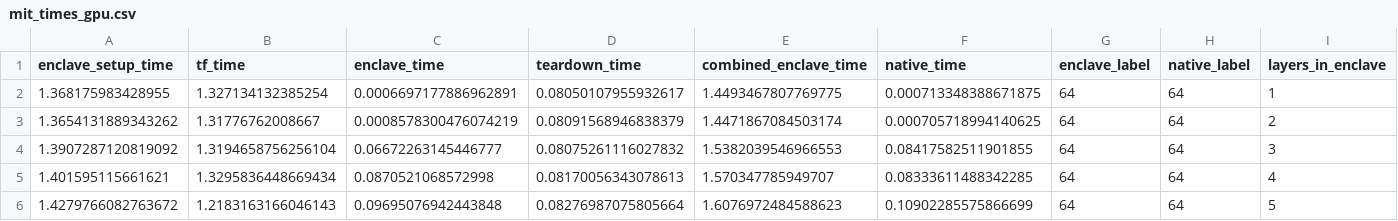
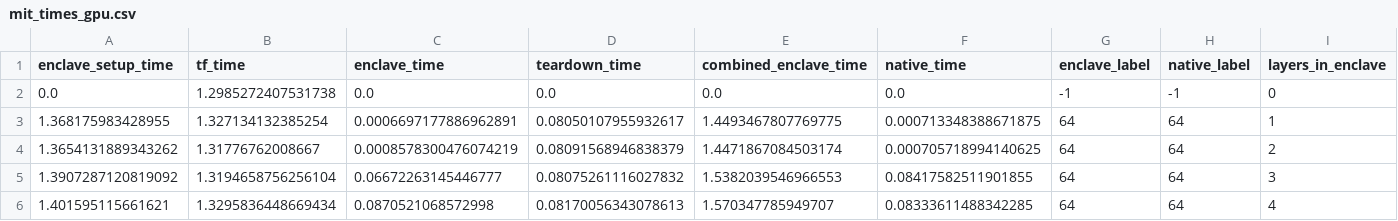
Before and after one commit to alxshine/eNNclave, a CSV file: timing_logs/mit_times_gpu.csv, drawn as a sheet; only a part is shown; the shorter side is filled out with more unchanged rows.

```diff
--- a/timing_logs/mit_times_gpu.csv
+++ b/timing_logs/mit_times_gpu.csv
@@ -1,2 +1,3 @@
 enclave_setup_time,tf_time,enclave_time,teardown_time,combined_enclave_time,native_time,enclave_label,native_label,layers_in_enclave
+0.0,1.2985272407531738,0.0,0.0,0.0,0.0,-1,-1,0
 1.368175983428955,1.327134132385254,0.0006697177886962891,0.08050107955932617,1.4493467807769775,0.000713348388671875,64,64,1
```
Also changed, not shown: timing_logs/mit_times_cpu.csv, 4 other files.
